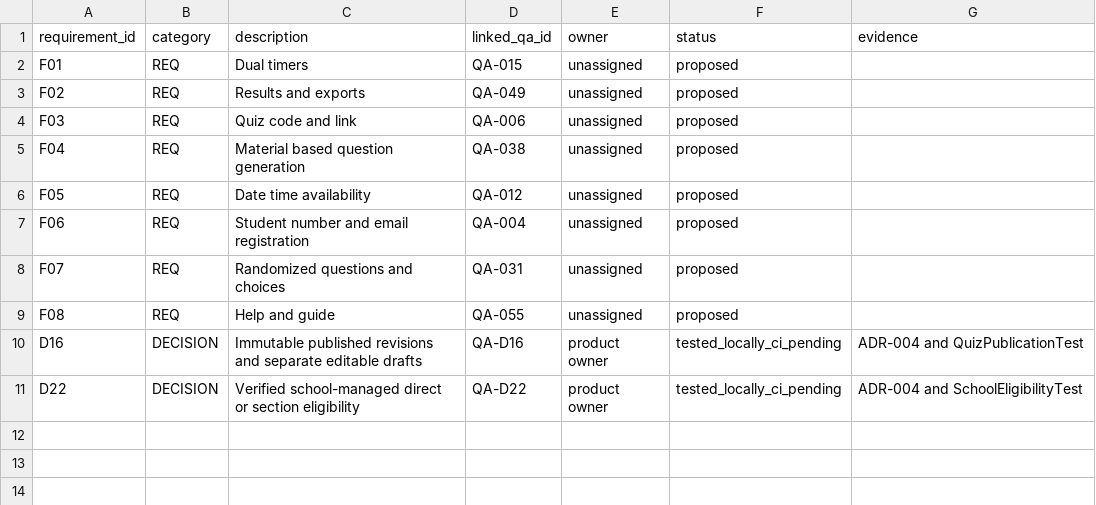
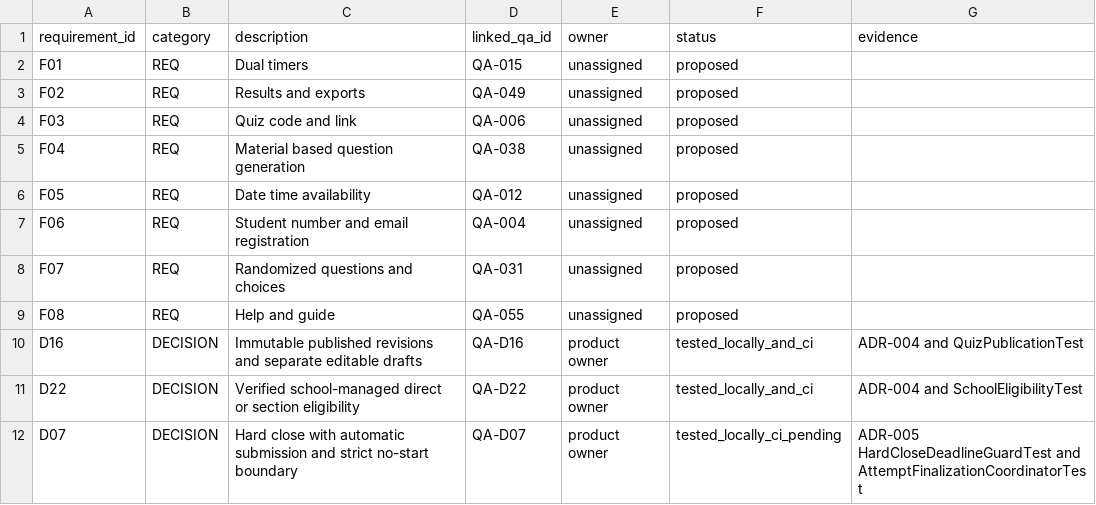
Before and after one commit to Jhonas05/MARKADO, a CSV file: MARKADO_Context_Pack/templates/requirements_traceability.csv, drawn as a sheet.

Commit message:
feat: prepare approved D07 hard close

```diff
--- a/MARKADO_Context_Pack/templates/requirements_traceability.csv
+++ b/MARKADO_Context_Pack/templates/requirements_traceability.csv
@@ -9,3 +9,4 @@ F07,REQ,Randomized questions and choices,QA-031,unassigned,proposed,
 F08,REQ,Help and guide,QA-055,unassigned,proposed,
-D16,DECISION,Immutable published revisions and separate editable drafts,QA-D16,product owner,tested_locally_ci_pending,ADR-004 and QuizPublicationTest
-D22,DECISION,Verified school-managed direct or section eligibility,QA-D22,product owner,tested_locally_ci_pending,ADR-004 and SchoolEligibilityTest
+D16,DECISION,Immutable published revisions and separate editable drafts,QA-D16,product owner,tested_locally_and_ci,ADR-004 and QuizPublicationTest
+D22,DECISION,Verified school-managed direct or section eligibility,QA-D22,product owner,tested_locally_and_ci,ADR-004 and SchoolEligibilityTest
+D07,DECISION,Hard close with automatic submission and strict no-start boundary,QA-D07,product owner,tested_locally_ci_pending,ADR-005 HardCloseDeadlineGuardTest and AttemptFinalizationCoordinatorTest
```
Also changed, not shown: MARKADO_Context_Pack/templates/open_decisions.csv, 28 other files.
